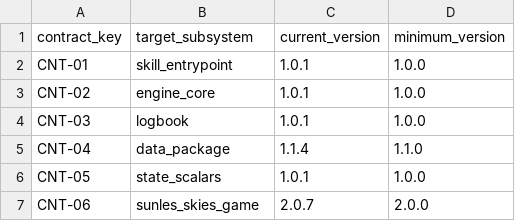
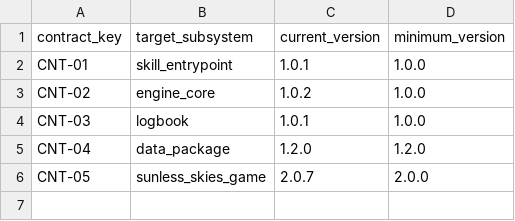
Before and after one commit to begillespie/Sunless-Skies-First-Mate, a CSV file: data/tables/Ref_Compatibility_Contract.csv, drawn as a sheet.

Commit message:
Normalize datastore resources and bundle skill
Lowercase data package resource names and paths, update compatibility versions, and add SemVer validation plus inline data package compilation to the skill build.

```diff
--- a/data/tables/Ref_Compatibility_Contract.csv
+++ b/data/tables/Ref_Compatibility_Contract.csv
@@ -2,6 +2,5 @@ contract_key,target_subsystem,current_version,minimum_version
 CNT-01,skill_entrypoint,1.0.1,1.0.0
-CNT-02,engine_core,1.0.1,1.0.0
+CNT-02,engine_core,1.0.2,1.0.0
 CNT-03,logbook,1.0.1,1.0.0
-CNT-04,data_package,1.1.4,1.1.0
-CNT-05,state_scalars,1.0.1,1.0.0
-CNT-06,sunles_skies_game,2.0.7,2.0.0
+CNT-04,data_package,1.2.0,1.2.0
+CNT-05,sunless_skies_game,2.0.7,2.0.0
```
Also changed, not shown: 8 other files.
